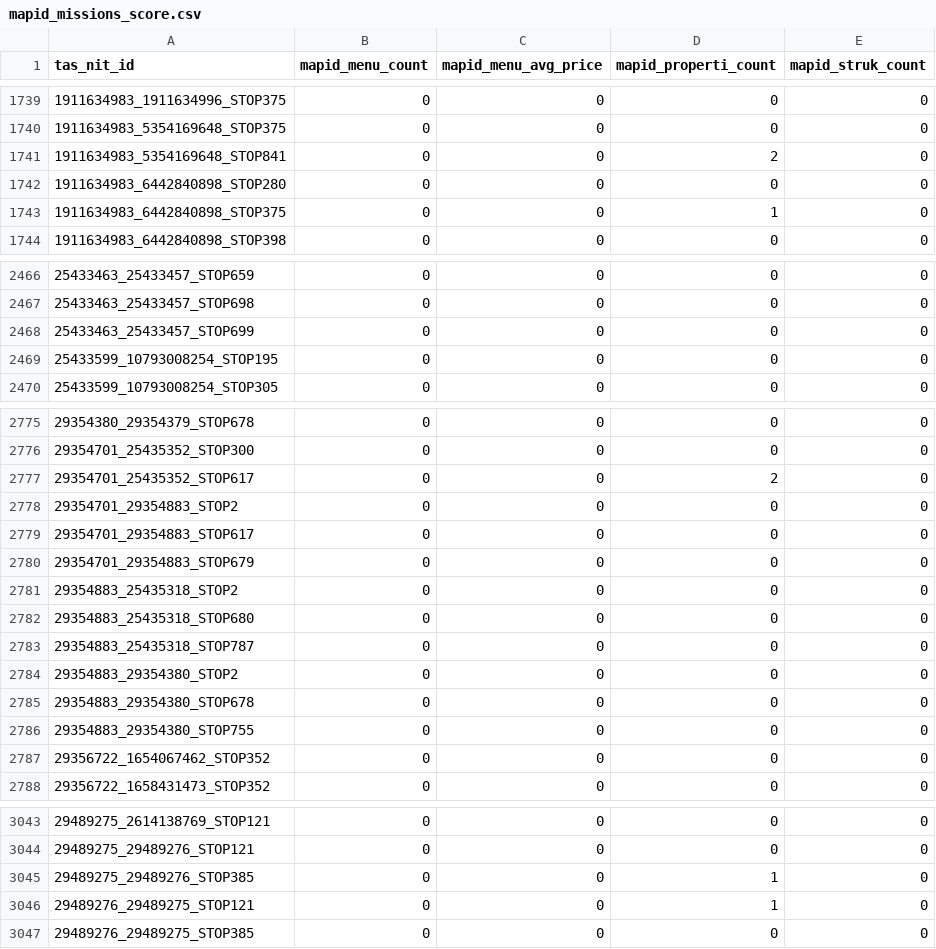
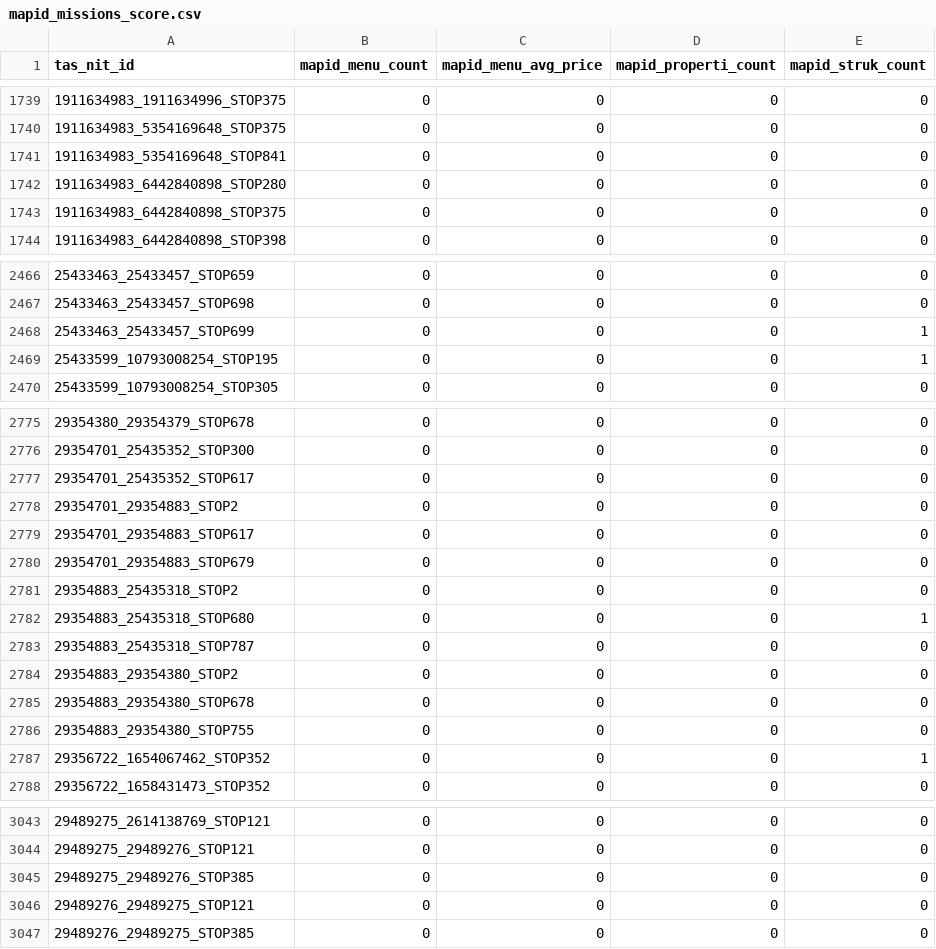
Before and after one commit to MiewRBN/Vista, a CSV file: vista-dashboard/public/data/mapid_missions_score.csv, drawn as a sheet; only a part is shown, gaps mark what is left out; the diff covers the shown part only.

Commit message:
feat(pipeline): fix multi-page pagination, exclude propertigo, and update preprocessed dataset scores

```diff
--- a/vista-dashboard/public/data/mapid_missions_score.csv
+++ b/vista-dashboard/public/data/mapid_missions_score.csv
@@ -1740,5 +1740,5 @@ tas_nit_id,mapid_menu_count,mapid_menu_avg_price,mapid_properti_count,mapid_stru
 1911634983_5354169648_STOP375,0,0,0,0
-1911634983_5354169648_STOP841,0,0,2,0
+1911634983_5354169648_STOP841,0,0,0,0
 1911634983_6442840898_STOP280,0,0,0,0
-1911634983_6442840898_STOP375,0,0,1,0
+1911634983_6442840898_STOP375,0,0,0,0
 1911634983_6442840898_STOP398,0,0,0,0
@@ -2467,4 +2467,4 @@ tas_nit_id,mapid_menu_count,mapid_menu_avg_price,mapid_properti_count,mapid_stru
 25433463_25433457_STOP698,0,0,0,0
-25433463_25433457_STOP699,0,0,0,0
-25433599_10793008254_STOP195,0,0,0,0
+25433463_25433457_STOP699,0,0,0,1
+25433599_10793008254_STOP195,0,0,0,1
 25433599_10793008254_STOP305,0,0,0,0
@@ -2776,3 +2776,3 @@ tas_nit_id,mapid_menu_count,mapid_menu_avg_price,mapid_properti_count,mapid_stru
 29354701_25435352_STOP300,0,0,0,0
-29354701_25435352_STOP617,0,0,2,0
+29354701_25435352_STOP617,0,0,0,0
 29354701_29354883_STOP2,0,0,0,0
@@ -2781,3 +2781,3 @@ tas_nit_id,mapid_menu_count,mapid_menu_avg_price,mapid_properti_count,mapid_stru
 29354883_25435318_STOP2,0,0,0,0
-29354883_25435318_STOP680,0,0,0,0
+29354883_25435318_STOP680,0,0,0,1
 29354883_25435318_STOP787,0,0,0,0
@@ -2786,3 +2786,3 @@ tas_nit_id,mapid_menu_count,mapid_menu_avg_price,mapid_properti_count,mapid_stru
 29354883_29354380_STOP755,0,0,0,0
-29356722_1654067462_STOP352,0,0,0,0
+29356722_1654067462_STOP352,0,0,0,1
 29356722_1658431473_STOP352,0,0,0,0
@@ -3044,4 +3044,4 @@ tas_nit_id,mapid_menu_count,mapid_menu_avg_price,mapid_properti_count,mapid_stru
 29489275_29489276_STOP121,0,0,0,0
-29489275_29489276_STOP385,0,0,1,0
-29489276_29489275_STOP121,0,0,1,0
+29489275_29489276_STOP385,0,0,0,0
+29489276_29489275_STOP121,0,0,0,0
 29489276_29489275_STOP385,0,0,0,0
```
Also changed, not shown: 113 edited cells elsewhere in this file, vista-dashboard/public/data/mapid_activities_score.csv, 2 other files.
